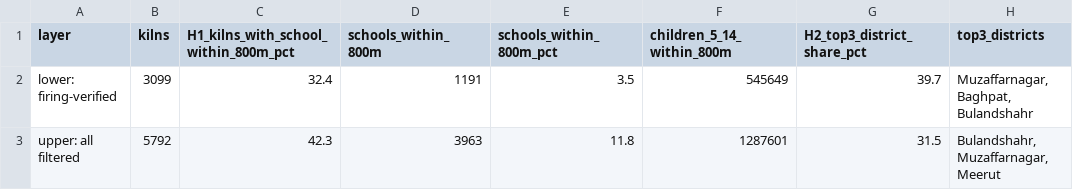
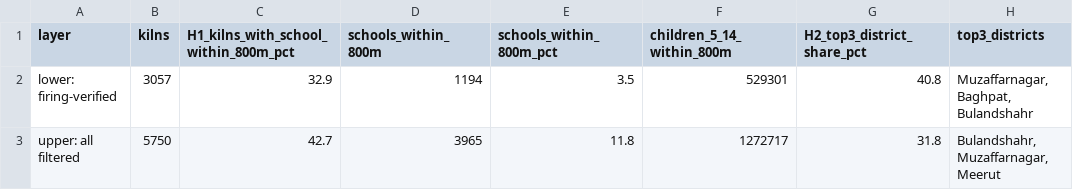
Before and after one commit to rashmi049-clutch/kilnwatch, a CSV file: outputs/tables/exposure_summary.csv, drawn as a sheet.

```diff
--- a/outputs/tables/exposure_summary.csv
+++ b/outputs/tables/exposure_summary.csv
@@ -1,3 +1,3 @@
 layer,kilns,H1_kilns_with_school_within_800m_pct,schools_within_800m,schools_within_800m_pct,children_5_14_within_800m,H2_top3_district_share_pct,top3_districts
-lower: firing-verified,3099,32.4,1191,3.5,545649,39.7,"Muzaffarnagar, Baghpat, Bulandshahr"
-upper: all filtered,5792,42.3,3963,11.8,1287601,31.5,"Bulandshahr, Muzaffarnagar, Meerut"
+lower: firing-verified,3057,32.9,1194,3.5,529301,40.8,"Muzaffarnagar, Baghpat, Bulandshahr"
+upper: all filtered,5750,42.7,3965,11.8,1272717,31.8,"Bulandshahr, Muzaffarnagar, Meerut"
```
Also changed, not shown: outputs/tables/emissions_by_district.csv, outputs/tables/emissions_summary.csv, 43 other files.
